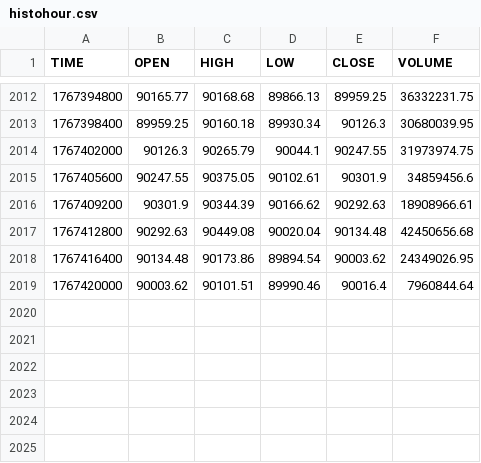
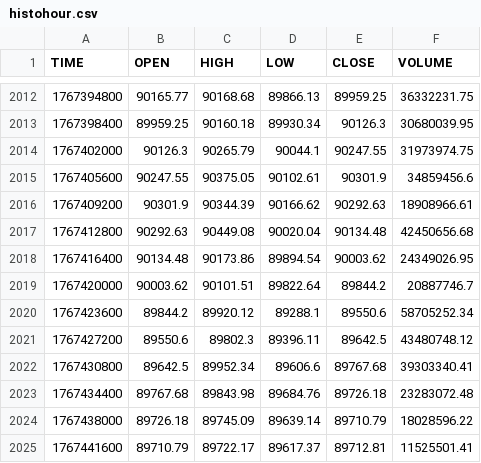
Before and after one commit to stpunos/bitcoin-datasets, a CSV file: data/coindesk/histohour.csv, drawn as a sheet; only a part is shown, gaps mark what is left out.

```diff
--- a/data/coindesk/histohour.csv
+++ b/data/coindesk/histohour.csv
@@ -2018,2 +2018,8 @@ TIME,OPEN,HIGH,LOW,CLOSE,VOLUME
 1767416400,90134.48,90173.86,89894.54,90003.62,24349026.95
-1767420000,90003.62,90101.51,89990.46,90016.4,7960844.64
+1767420000,90003.62,90101.51,89822.64,89844.2,20887746.7
+1767423600,89844.2,89920.12,89288.1,89550.6,58705252.34
+1767427200,89550.6,89802.3,89396.11,89642.5,43480748.12
+1767430800,89642.5,89952.34,89606.6,89767.68,39303340.41
+1767434400,89767.68,89843.98,89684.76,89726.18,23283072.48
+1767438000,89726.18,89745.09,89639.14,89710.79,18028596.22
+1767441600,89710.79,89722.17,89617.37,89712.81,11525501.41
```
Also changed, not shown: data/coindesk/histoday.csv, data/coindesk/hourly_social_data.csv, 3 other files.
